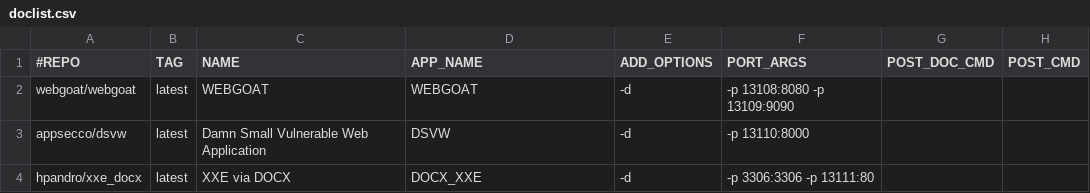
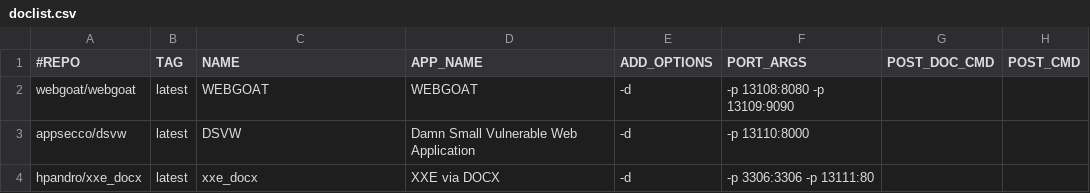
Before and after one commit to RavikumarRamesh/OVLC, a CSV file: doclist.csv, drawn as a sheet.

Commit message:
Update doclist.csv
correctt

```diff
--- a/doclist.csv
+++ b/doclist.csv
@@ -2,3 +2,3 @@
 webgoat/webgoat,latest,WEBGOAT,WEBGOAT,-d,-p 13108:8080 -p 13109:9090,,
-appsecco/dsvw,latest,Damn Small Vulnerable Web Application,DSVW,-d,-p 13110:8000,,
-hpandro/xxe_docx,latest,XXE via DOCX,DOCX_XXE,-d,-p 3306:3306 -p 13111:80,,
+appsecco/dsvw,latest,DSVW,Damn Small Vulnerable Web Application,-d,-p 13110:8000,,
+hpandro/xxe_docx,latest,xxe_docx,XXE via DOCX,-d,-p 3306:3306 -p 13111:80,,
```
